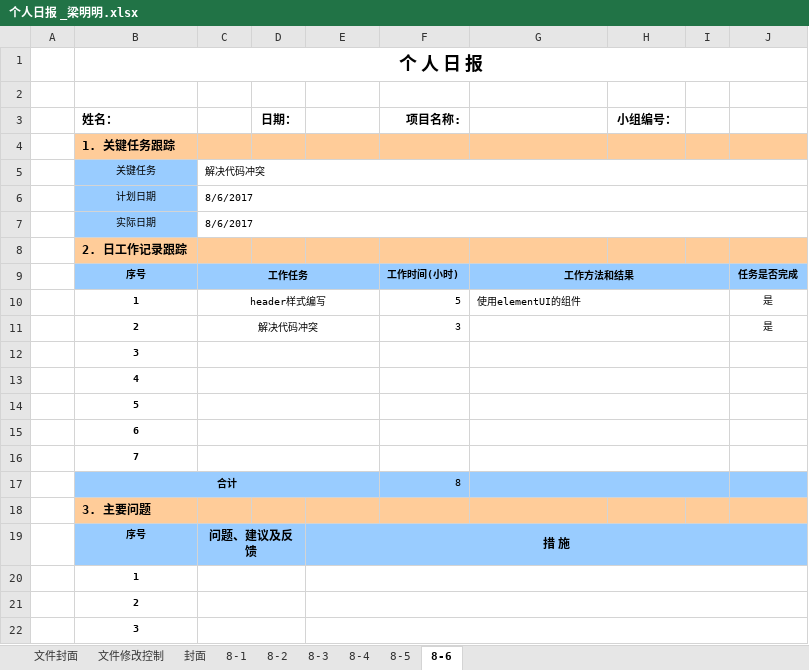
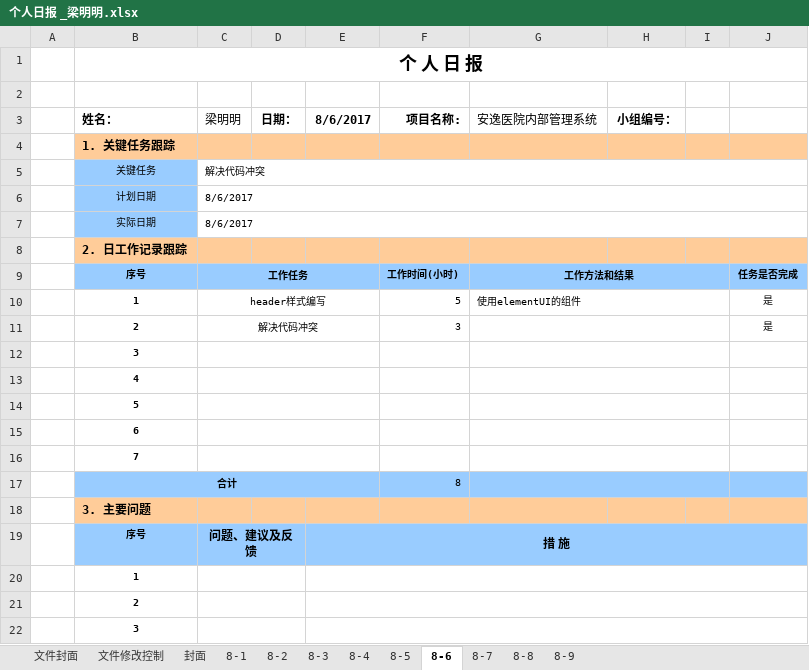
Before and after one commit to HIS0731/his, an Excel workbook: 文档/项目内文档/个人日报 _梁明明.xlsx, sheet 8-6, drawn as a sheet; values as stored, in another font and other column widths than the file's, no borders; charts and pictures not drawn; the diff names each change by its address in the sheet, - before the commit and + after, or states it on an @@ line.

```diff
--- a/文档/项目内文档/个人日报 _梁明明.xlsx (sheet 8-6)
+++ b/文档/项目内文档/个人日报 _梁明明.xlsx (sheet 8-6)
+sheet tab: 8-7
+sheet tab: 8-8
+sheet tab: 8-9
-C3: (empty)
+C3: 梁明明
-E3: (empty)
+E3: 8/6/2017
-G3: (empty)
+G3: 安逸医院内部管理系统
```
Also changed, not shown: sheet 8-2, sheet 8-4, sheet 8-3, sheet 8-5, sheet 8-1, charts or pictures, 2 other files.
